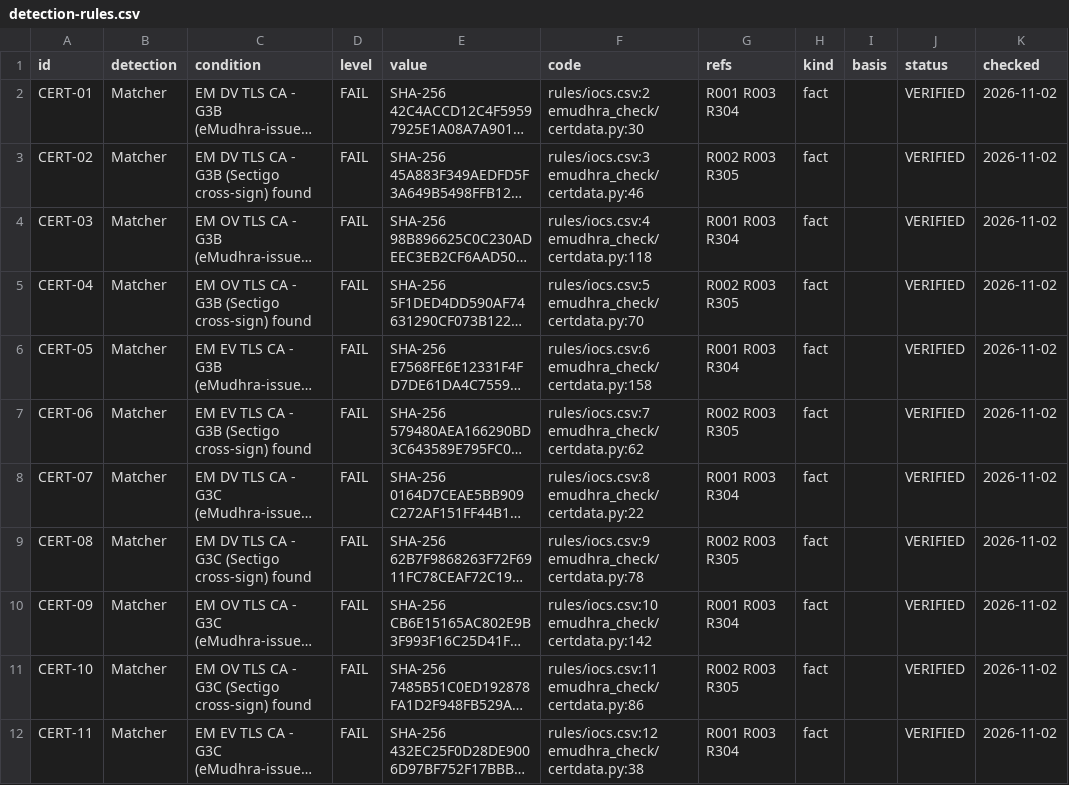
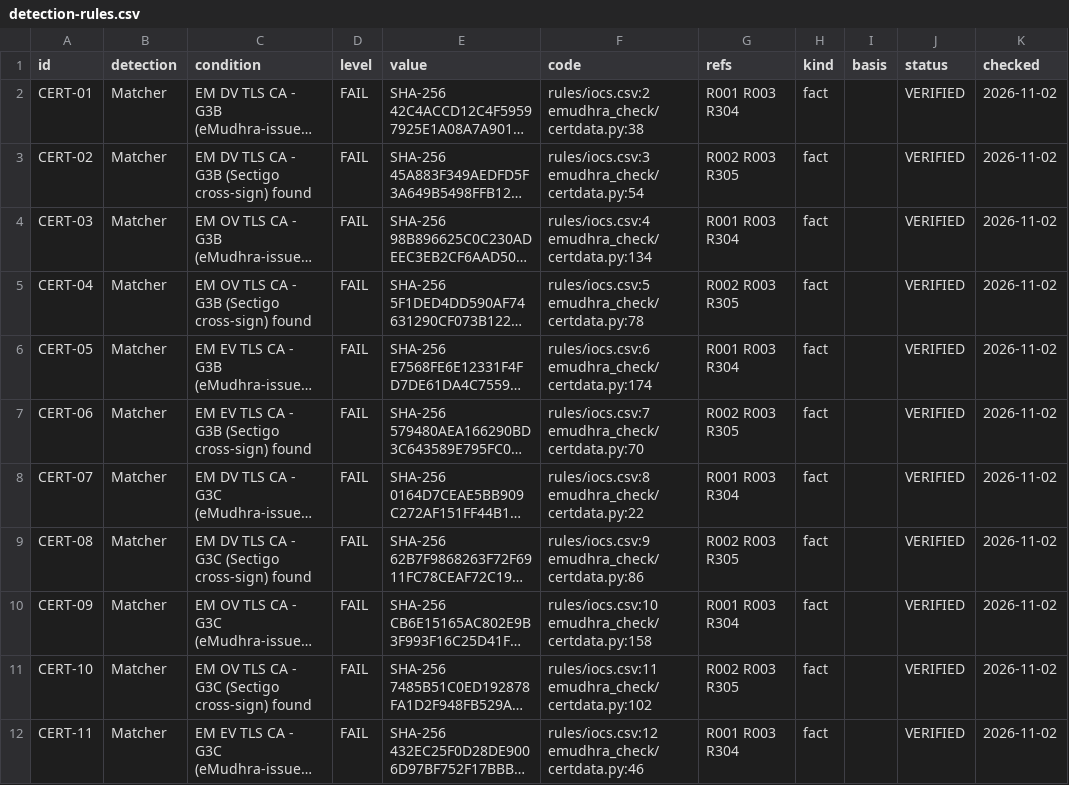
Before and after one commit to fieldse/emudhra-ca-compromise-check, a CSV file: rules/detection-rules.csv, drawn as a sheet; only a part is shown; long unchanged cells end in …; the diff covers the shown part only; the diff names each change by its address in the sheet, - before the commit and + after, or states it on an @@ line.

```diff
--- a/rules/detection-rules.csv
+++ b/rules/detection-rules.csv
-F2 (code): rules/iocs.csv:2 emudhra_check/certdata.py:30
+F2 (code): rules/iocs.csv:2 emudhra_check/certdata.py:38
-F3 (code): rules/iocs.csv:3 emudhra_check/certdata.py:46
+F3 (code): rules/iocs.csv:3 emudhra_check/certdata.py:54
-F4 (code): rules/iocs.csv:4 emudhra_check/certdata.py:118
+F4 (code): rules/iocs.csv:4 emudhra_check/certdata.py:134
-F5 (code): rules/iocs.csv:5 emudhra_check/certdata.py:70
+F5 (code): rules/iocs.csv:5 emudhra_check/certdata.py:78
-F6 (code): rules/iocs.csv:6 emudhra_check/certdata.py:158
+F6 (code): rules/iocs.csv:6 emudhra_check/certdata.py:174
-F7 (code): rules/iocs.csv:7 emudhra_check/certdata.py:62
+F7 (code): rules/iocs.csv:7 emudhra_check/certdata.py:70
-F9 (code): rules/iocs.csv:9 emudhra_check/certdata.py:78
+F9 (code): rules/iocs.csv:9 emudhra_check/certdata.py:86
-F10 (code): rules/iocs.csv:10 emudhra_check/certdata.py:142
+F10 (code): rules/iocs.csv:10 emudhra_check/certdata.py:158
-F11 (code): rules/iocs.csv:11 emudhra_check/certdata.py:86
+F11 (code): rules/iocs.csv:11 emudhra_check/certdata.py:102
-F12 (code): rules/iocs.csv:12 emudhra_check/certdata.py:38
+F12 (code): rules/iocs.csv:12 emudhra_check/certdata.py:46
```
Also changed, not shown: 2 added rows and 14 edited cells elsewhere in this file, rules/iocs.csv, 12 other files.
